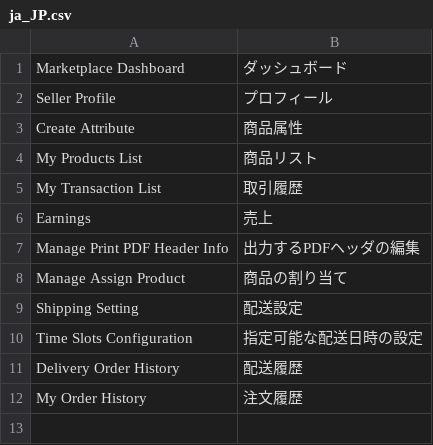
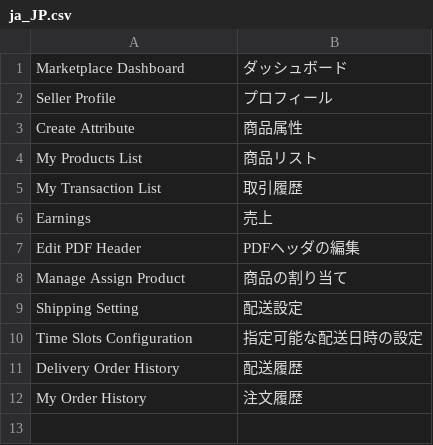
Before and after one commit to mguyenminh99/mirror-project, a CSV file: app/code/Webkul/Marketplace/i18n/ja_JP.csv, drawn as a sheet; only a part is shown; removed rows and columns are numbered as before the commit, all else as after; the diff names each change by its address in the sheet, - before the commit and + after, or states it on an @@ line.

```diff
--- a/app/code/Webkul/Marketplace/i18n/ja_JP.csv
+++ b/app/code/Webkul/Marketplace/i18n/ja_JP.csv
-row 7: Manage Print PDF Header Info | 出力するPDFヘッダの編集
+row 7: Edit PDF Header | PDFヘッダの編集
```
Also changed, not shown: 2 other files.
